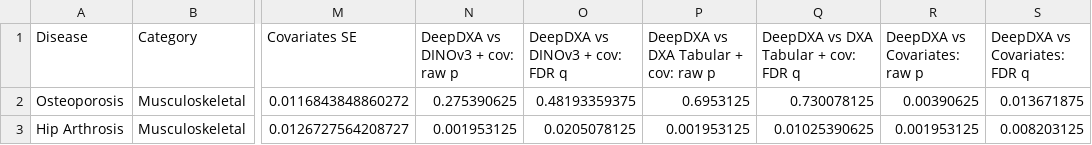
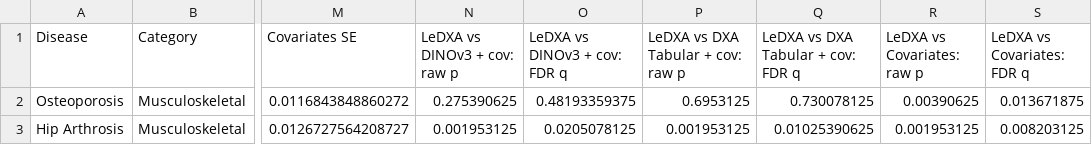
Before and after one commit to GilSasson1/LeDXA, a CSV file: tables/table_4_incident_disease.csv, drawn as a sheet; only a part is shown, gaps mark what is left out; the diff names each change by its address in the sheet, - before the commit and + after, or states it on an @@ line.

Commit message:
Standardize model name to LeDXA; remove dead code; fix reference defaults
Naming: replace residual DXA-FM/DeepDXA with LeDXA across figure code,
printed output, and the shipped tables (table_1/2/4), keeping every CSV
column lookup in sync. LeJEPA kept (method/architecture name).

Dead code: slim common/plot_style.py to its imported symbols (drop the
orphaned 3-panel generator referencing nonexistent dirs), delete the
fully-orphaned common/helpers.py, and delete plotting/cox_model_comparison.py
after moving its one used helper (prettify_event) into common/cox_utils.py
and rewiring fig3_cox.

Fixes: check_no_pii.py no longer skips data/ (the default real-data dir);
config default checkpoint matches what train.py saves; ukbb_classification
defaults to no-PCA; rtm.py/age_mae.py script sys.path corrected;
ukbb "minimum positives" comment 150->100 to match the code.

Comments: refresh ~35 stale comments/docstrings (renamed-file references,
reversed fig2 panel map, panel-letter size, cosine-warmup wording,
Wilcoxon one-tailed->two-sided) and drop dead gitignore data/ exceptions.

```diff
--- a/tables/table_4_incident_disease.csv
+++ b/tables/table_4_incident_disease.csv
-N1: DeepDXA vs DINOv3 + cov: raw p
+N1: LeDXA vs DINOv3 + cov: raw p
-O1: DeepDXA vs DINOv3 + cov: FDR q
+O1: LeDXA vs DINOv3 + cov: FDR q
-P1: DeepDXA vs DXA Tabular + cov: raw p
+P1: LeDXA vs DXA Tabular + cov: raw p
-Q1: DeepDXA vs DXA Tabular + cov: FDR q
+Q1: LeDXA vs DXA Tabular + cov: FDR q
-R1: DeepDXA vs Covariates: raw p
+R1: LeDXA vs Covariates: raw p
-S1: DeepDXA vs Covariates: FDR q
+S1: LeDXA vs Covariates: FDR q
```
Also changed, not shown: tables/table_1_hpp_disease.csv, tables/table_2_ukbb_disease.csv, 32 other files.
